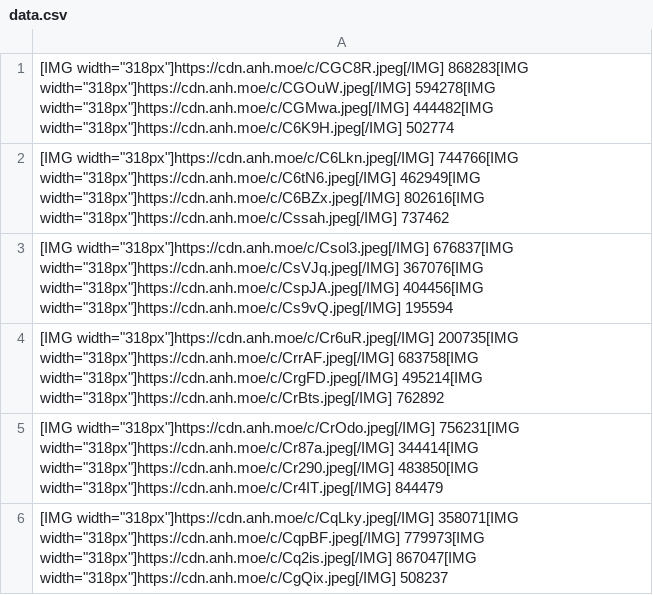
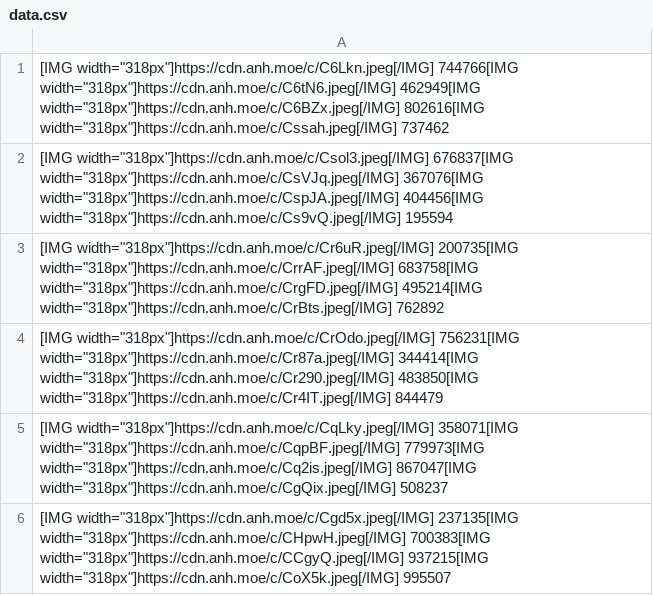
Before and after one commit to gx288/xam2, a CSV file: data.csv, drawn as a sheet; only a part is shown; the shorter side is filled out with more unchanged rows.

```diff
--- a/data.csv
+++ b/data.csv
@@ -1,2 +1 @@
-"[IMG width=""318px""]https://cdn.anh.moe/c/CGC8R.jpeg[/IMG] 868283[IMG width=""318px""]https://cdn.anh.moe/c/CGOuW.jpeg[/IMG] 594278[IMG width=""318px""]https://cdn.anh.moe/c/CGMwa.jpeg[/IMG] 444482[IMG width=""318px""]https://cdn.anh.moe/c/C6K9H.jpeg[/IMG] 502774"
 "[IMG width=""318px""]https://cdn.anh.moe/c/C6Lkn.jpeg[/IMG] 744766[IMG width=""318px""]https://cdn.anh.moe/c/C6tN6.jpeg[/IMG] 462949[IMG width=""318px""]https://cdn.anh.moe/c/C6BZx.jpeg[/IMG] 802616[IMG width=""318px""]https://cdn.anh.moe/c/Cssah.jpeg[/IMG] 737462"
```
